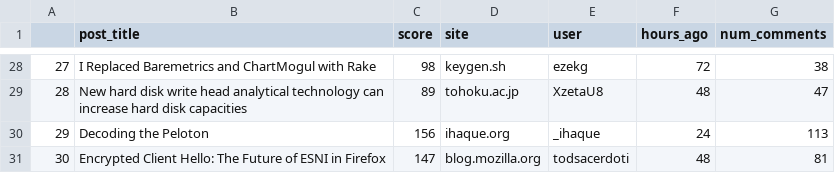
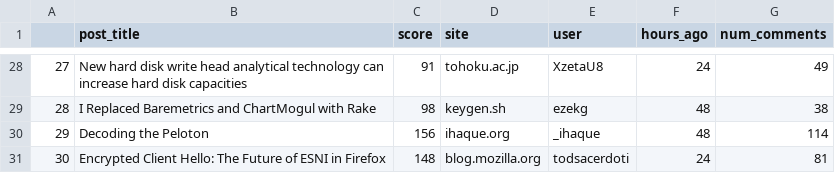
Before and after one commit to burnsac5040/r-web-scraping, a CSV file: hackernews/df.csv, drawn as a sheet; only a part is shown, gaps mark what is left out; the diff covers the shown part only.

```diff
--- a/hackernews/df.csv
+++ b/hackernews/df.csv
@@ -28,4 +28,4 @@
-"27","I Replaced Baremetrics and ChartMogul with Rake",98,"keygen.sh","ezekg",72,38
-"28","New hard disk write head analytical technology can increase hard disk capacities",89,"tohoku.ac.jp","XzetaU8",48,47
-"29","Decoding the Peloton",156,"ihaque.org","_ihaque",24,113
-"30","Encrypted Client Hello: The Future of ESNI in Firefox",147,"blog.mozilla.org","todsacerdoti",48,81
+"27","New hard disk write head analytical technology can increase hard disk capacities",91,"tohoku.ac.jp","XzetaU8",24,49
+"28","I Replaced Baremetrics and ChartMogul with Rake",98,"keygen.sh","ezekg",48,38
+"29","Decoding the Peloton",156,"ihaque.org","_ihaque",48,114
+"30","Encrypted Client Hello: The Future of ESNI in Firefox",148,"blog.mozilla.org","todsacerdoti",24,81
```
Also changed, not shown: 61 edited cells elsewhere in this file, 1 other file.
